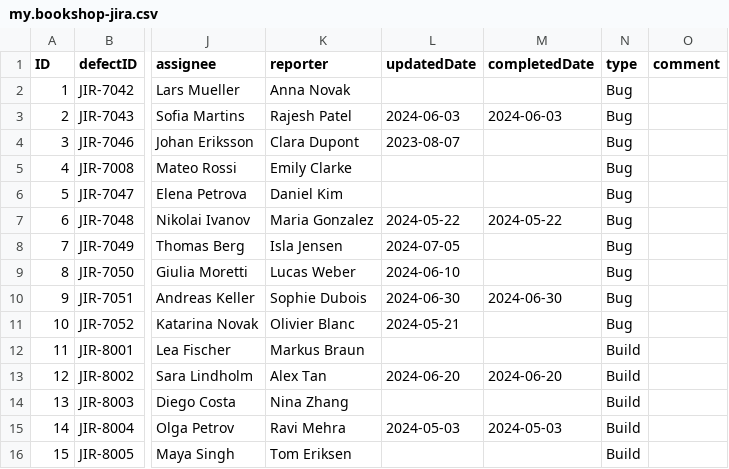
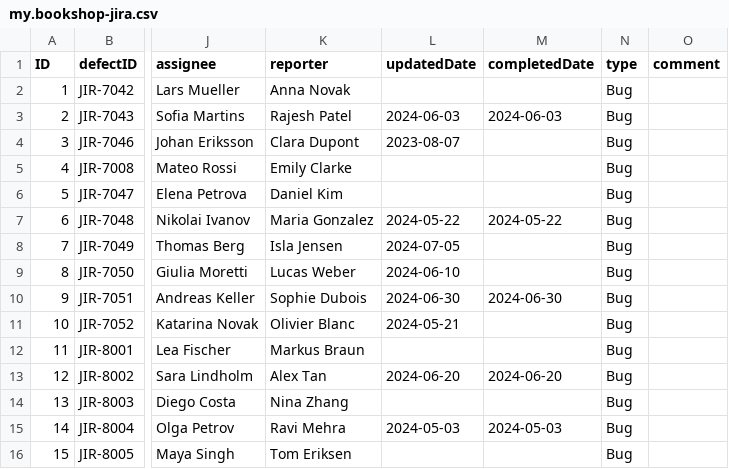
Before and after one commit to RNayak21/FPM-POC, a CSV file: demoFpm/db/data/my.bookshop-jira.csv, drawn as a sheet; only a part is shown, gaps mark what is left out; the diff names each change by its address in the sheet, - before the commit and + after, or states it on an @@ line.

```diff
--- a/demoFpm/db/data/my.bookshop-jira.csv
+++ b/demoFpm/db/data/my.bookshop-jira.csv
-N12:N16 (type): Build
+N12:N16 (type): Bug
```
Also changed, not shown: 11 other files.
